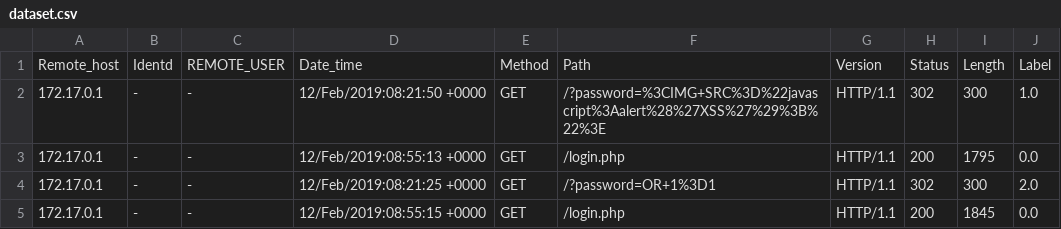
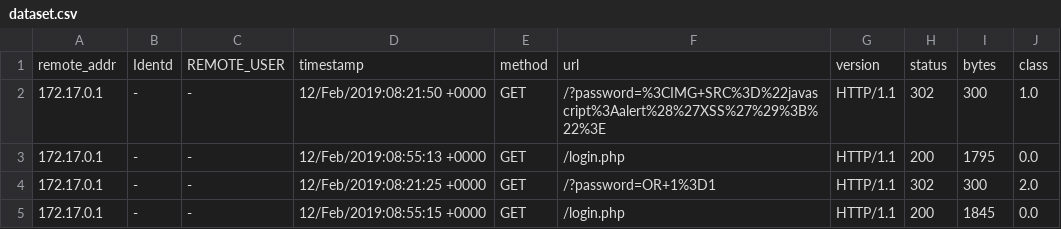
Before and after one commit to PhasinTh/ml-log-anomaly-analysis, a CSV file: app/logs/dataset.csv, drawn as a sheet; only a part is shown; removed rows and columns are numbered as before the commit, all else as after; the diff names each change by its address in the sheet, - before the commit and + after, or states it on an @@ line.

```diff
--- a/app/logs/dataset.csv
+++ b/app/logs/dataset.csv
-row 1: Remote_host | Identd | REMOTE_USER | Date_time | Method | Path | Version | Status | Length | Label
+row 1: remote_addr | Identd | REMOTE_USER | timestamp | method | url | version | status | bytes | class
```
Also changed, not shown: 31 other files.
